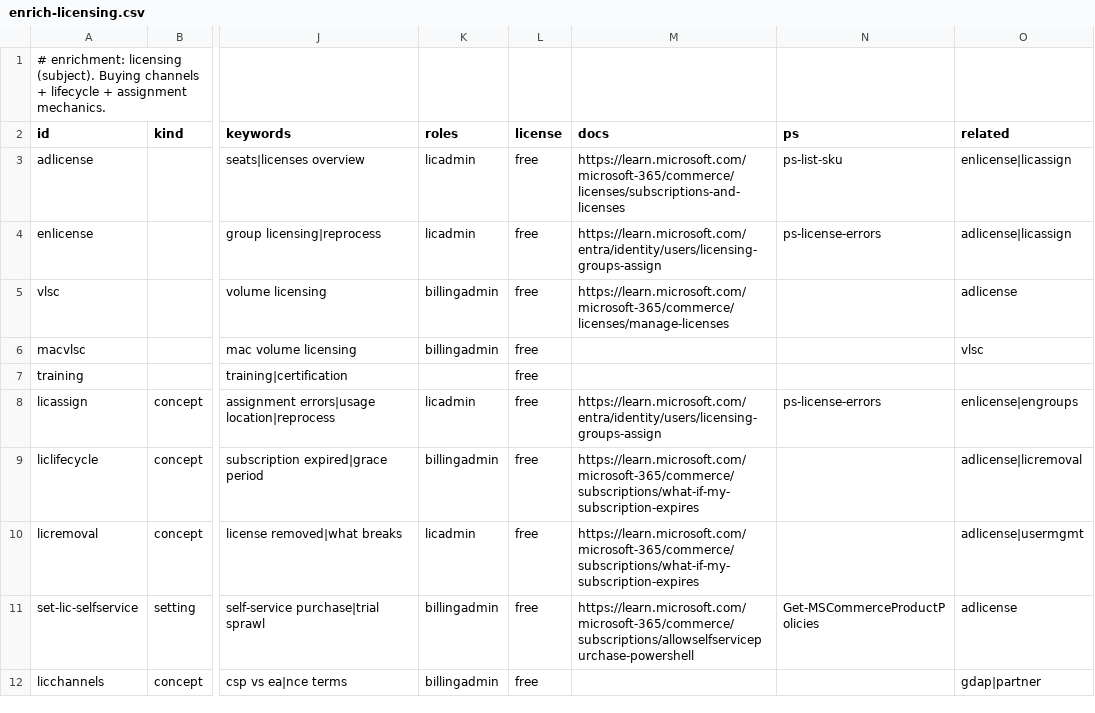
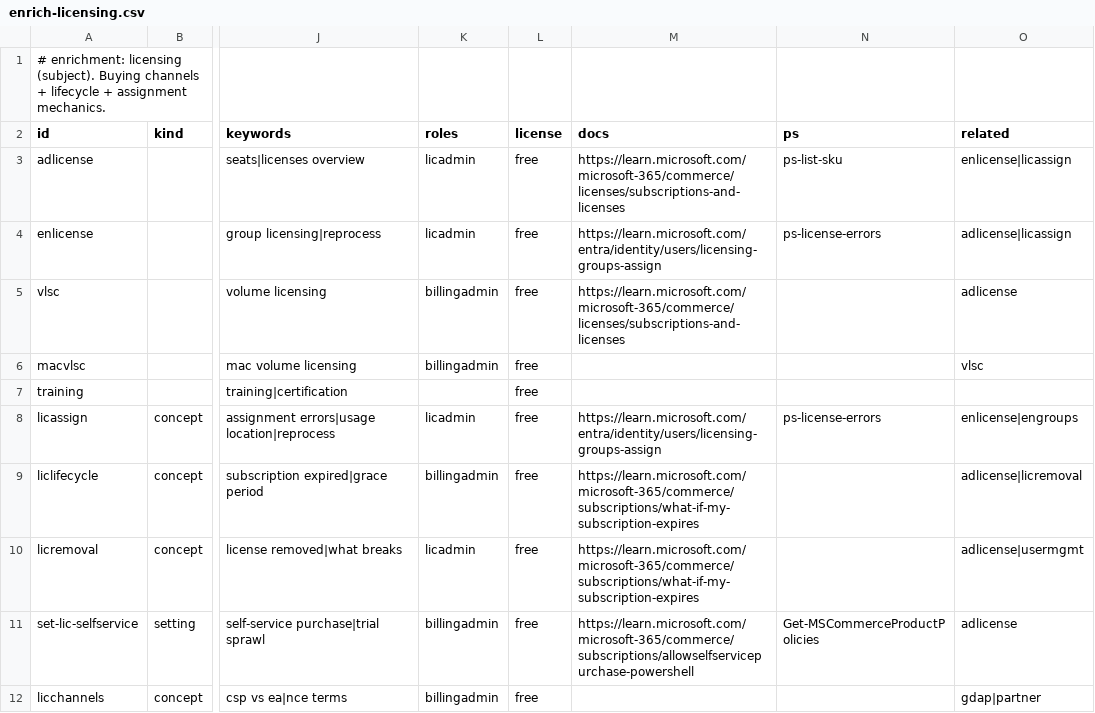
Before and after one commit to Compyra/ms.labidi.eu, a CSV file: content/enrich-licensing.csv, drawn as a sheet; only a part is shown, gaps mark what is left out; the diff names each change by its address in the sheet, - before the commit and + after, or states it on an @@ line.

```diff
--- a/content/enrich-licensing.csv
+++ b/content/enrich-licensing.csv
-M5 (docs): https://learn.microsoft.com/microsoft-365/commerce/licenses/manage-licenses
+M5 (docs): https://learn.microsoft.com/microsoft-365/commerce/licenses/subscriptions-and-licenses
```
Also changed, not shown: content/enrich-automation.csv, content/enrich-msp.csv, 29 other files.
